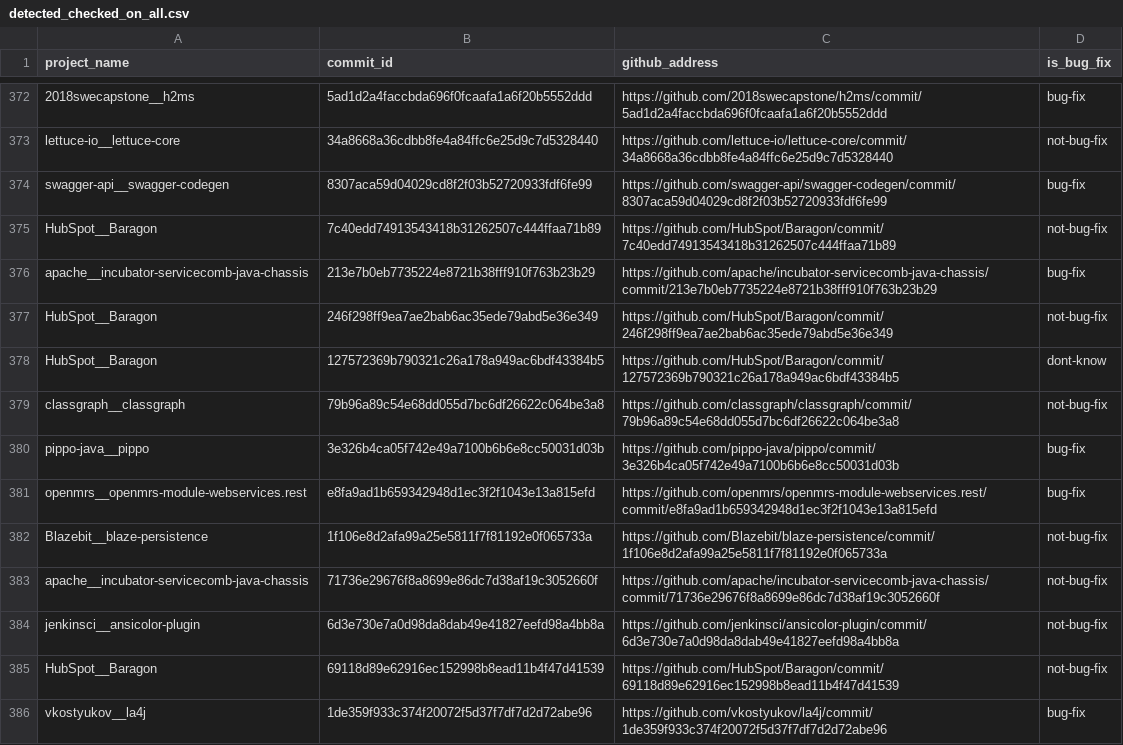
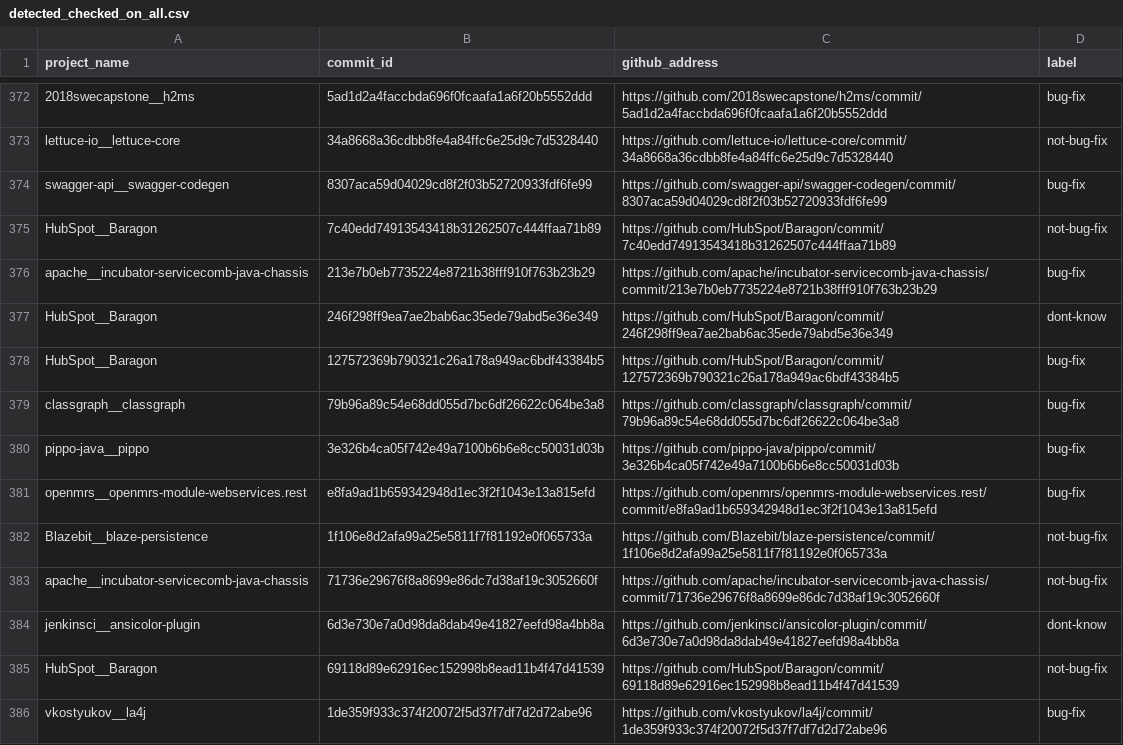
Before and after one commit to khaes-kth/GithubRepairPatterns, a CSV file: results/detected_checked_on_all.csv, drawn as a sheet; only a part is shown, gaps mark what is left out; the diff covers the shown part only.

Commit message:
bug-fix label conflicts resolved

```diff
--- a/results/detected_checked_on_all.csv
+++ b/results/detected_checked_on_all.csv
@@ -1 +1 @@
-project_name,commit_id,github_address,is_bug_fix
+project_name,commit_id,github_address,label
@@ -376,5 +376,5 @@ HubSpot__Baragon,7c40edd74913543418b31262507c444ffaa71b89,https://github.com/Hub
 apache__incubator-servicecomb-java-chassis,213e7b0eb7735224e8721b38fff910f763b23b29,https://github.com/apache/incubator-servicecomb-java-chassis/commit/213e7b0eb7735224e8721b38fff910f763b23b29,bug-fix
-HubSpot__Baragon,246f298ff9ea7ae2bab6ac35ede79abd5e36e349,https://github.com/HubSpot/Baragon/commit/246f298ff9ea7ae2bab6ac35ede79abd5e36e349,not-bug-fix
-HubSpot__Baragon,127572369b790321c26a178a949ac6bdf43384b5,https://github.com/HubSpot/Baragon/commit/127572369b790321c26a178a949ac6bdf43384b5,dont-know
-classgraph__classgraph,79b96a89c54e68dd055d7bc6df26622c064be3a8,https://github.com/classgraph/classgraph/commit/79b96a89c54e68dd055d7bc6df26622c064be3a8,not-bug-fix
+HubSpot__Baragon,246f298ff9ea7ae2bab6ac35ede79abd5e36e349,https://github.com/HubSpot/Baragon/commit/246f298ff9ea7ae2bab6ac35ede79abd5e36e349,dont-know
+HubSpot__Baragon,127572369b790321c26a178a949ac6bdf43384b5,https://github.com/HubSpot/Baragon/commit/127572369b790321c26a178a949ac6bdf43384b5,bug-fix
+classgraph__classgraph,79b96a89c54e68dd055d7bc6df26622c064be3a8,https://github.com/classgraph/classgraph/commit/79b96a89c54e68dd055d7bc6df26622c064be3a8,bug-fix
 pippo-java__pippo,3e326b4ca05f742e49a7100b6b6e8cc50031d03b,https://github.com/pippo-java/pippo/commit/3e326b4ca05f742e49a7100b6b6e8cc50031d03b,bug-fix
@@ -383,3 +383,3 @@ Blazebit__blaze-persistence,1f106e8d2afa99a25e5811f7f81192e0f065733a,https://git
 apache__incubator-servicecomb-java-chassis,71736e29676f8a8699e86dc7d38af19c3052660f,https://github.com/apache/incubator-servicecomb-java-chassis/commit/71736e29676f8a8699e86dc7d38af19c3052660f,not-bug-fix
-jenkinsci__ansicolor-plugin,6d3e730e7a0d98da8dab49e41827eefd98a4bb8a,https://github.com/jenkinsci/ansicolor-plugin/commit/6d3e730e7a0d98da8dab49e41827eefd98a4bb8a,not-bug-fix
+jenkinsci__ansicolor-plugin,6d3e730e7a0d98da8dab49e41827eefd98a4bb8a,https://github.com/jenkinsci/ansicolor-plugin/commit/6d3e730e7a0d98da8dab49e41827eefd98a4bb8a,dont-know
 HubSpot__Baragon,69118d89e62916ec152998b8ead11b4f47d41539,https://github.com/HubSpot/Baragon/commit/69118d89e62916ec152998b8ead11b4f47d41539,not-bug-fix
```
Also changed, not shown: 110 edited cells elsewhere in this file.
